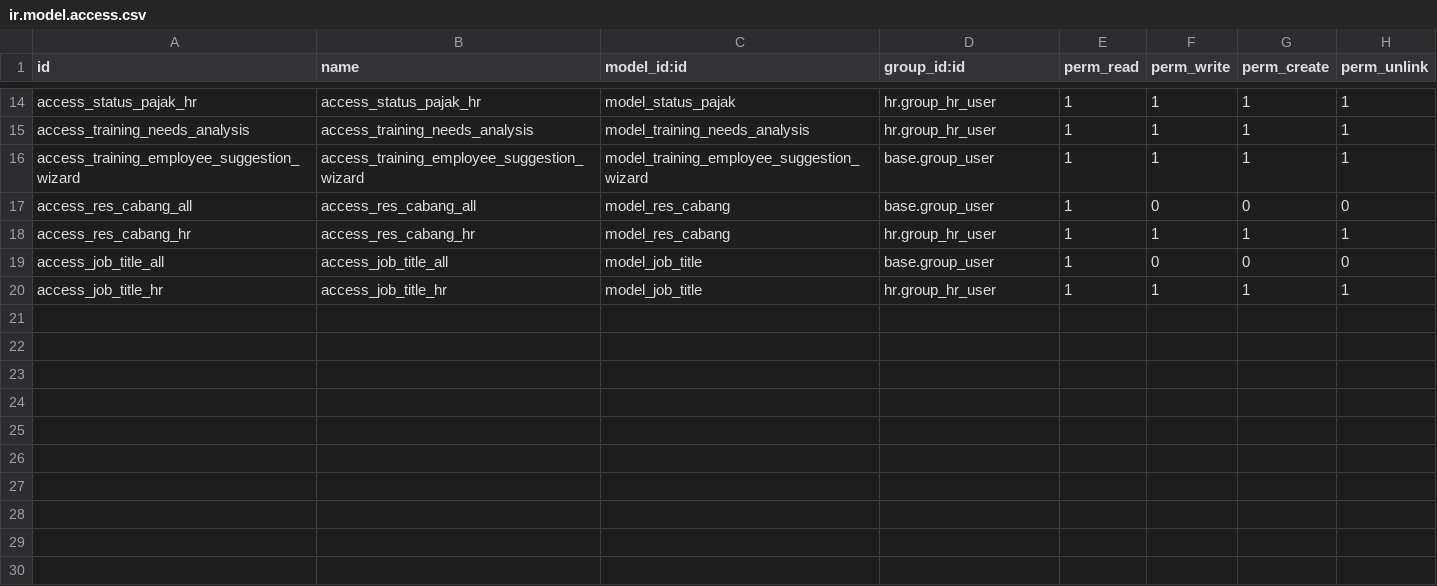
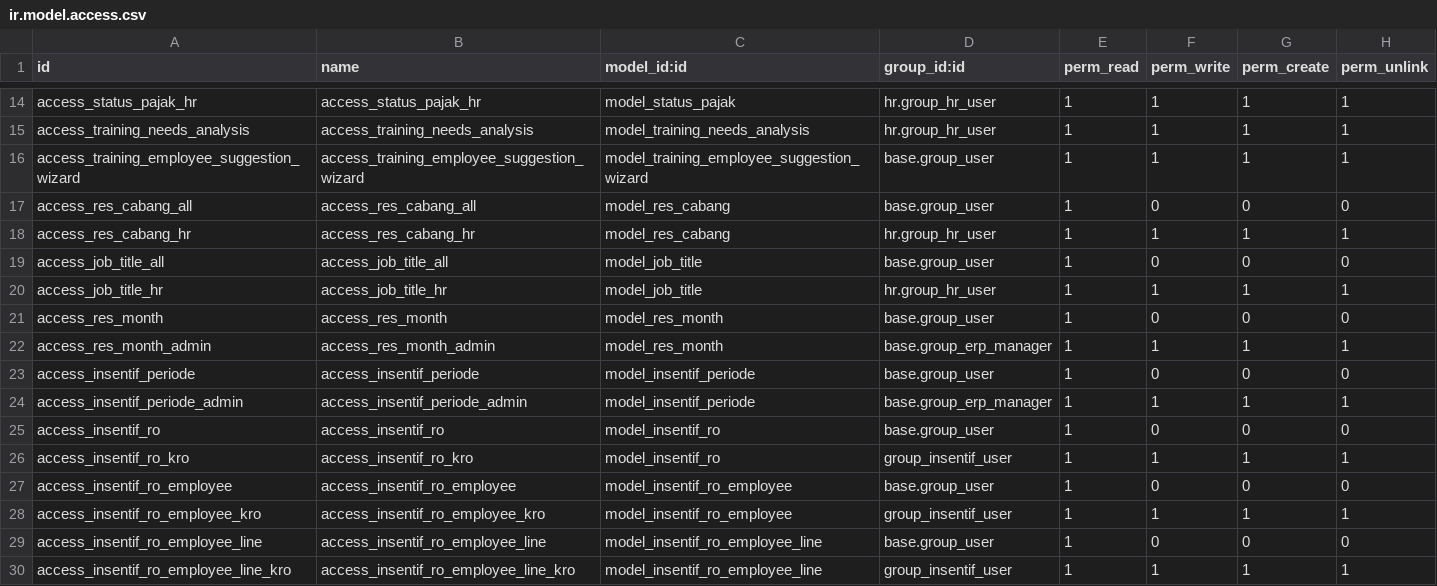
Before and after one commit to mumdevcore/Mumbantu, a CSV file: mum_backend_customization/security/ir.model.access.csv, drawn as a sheet; only a part is shown, gaps mark what is left out; the diff names each change by its address in the sheet, - before the commit and + after, or states it on an @@ line.

Commit message:
[UPDATE] 13 Maret 2024: KPI insentif (view)

```diff
--- a/mum_backend_customization/security/ir.model.access.csv
+++ b/mum_backend_customization/security/ir.model.access.csv
+row 21: access_res_month | access_res_month | model_res_month | base.group_user | 1 | 0 | 0 | 0
+row 22: access_res_month_admin | access_res_month_admin | model_res_month | base.group_erp_manager | 1 | 1 | 1 | 1
+row 23: access_insentif_periode | access_insentif_periode | model_insentif_periode | base.group_user | 1 | 0 | 0 | 0
+row 24: access_insentif_periode_admin | access_insentif_periode_admin | model_insentif_periode | base.group_erp_manager | 1 | 1 | 1 | 1
+row 25: access_insentif_ro | access_insentif_ro | model_insentif_ro | base.group_user | 1 | 0 | 0 | 0
+row 26: access_insentif_ro_kro | access_insentif_ro_kro | model_insentif_ro | group_insentif_user | 1 | 1 | 1 | 1
+row 27: access_insentif_ro_employee | access_insentif_ro_employee | model_insentif_ro_employee | base.group_user | 1 | 0 | 0 | 0
+row 28: access_insentif_ro_employee_kro | access_insentif_ro_employee_kro | model_insentif_ro_employee | group_insentif_user | 1 | 1 | 1 | 1
+row 29: access_insentif_ro_employee_line | access_insentif_ro_employee_line | model_insentif_ro_employee_line | base.group_user | 1 | 0 | 0 | 0
+row 30: access_insentif_ro_employee_line_kro | access_insentif_ro_employee_line_kro | model_insentif_ro_employee_line | group_insentif_user | 1 | 1 | 1 | 1
```
Also changed, not shown: 12 other files.
